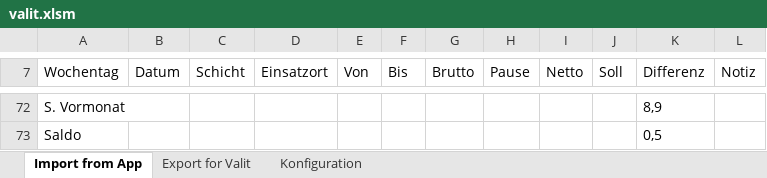
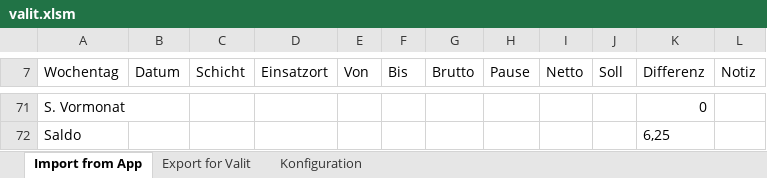
Before and after one commit to lude-ma/zeitentracking, an Excel workbook: valit.xlsm, sheet Import from App, drawn as a sheet; only a part is shown, gaps mark what is left out; values as stored, in another font and other column widths than the file's, no borders; charts and pictures not drawn; addresses are those after the commit; the diff covers the shown part only; the diff names each change by its address in the sheet, - before the commit and + after, or states it on an @@ line.

```diff
--- a/valit.xlsm (sheet Import from App)
+++ b/valit.xlsm (sheet Import from App)
-K71 (Differenz): 8,9
+K71 (Differenz): 0
-K72 (Differenz): 0,5
+K72 (Differenz): 6,25
```
Also changed, not shown: 35 added rows, 36 removed rows and 43 edited cells elsewhere in this sheet, sheet Export for Valit, formulas that keep their value, charts or pictures.
